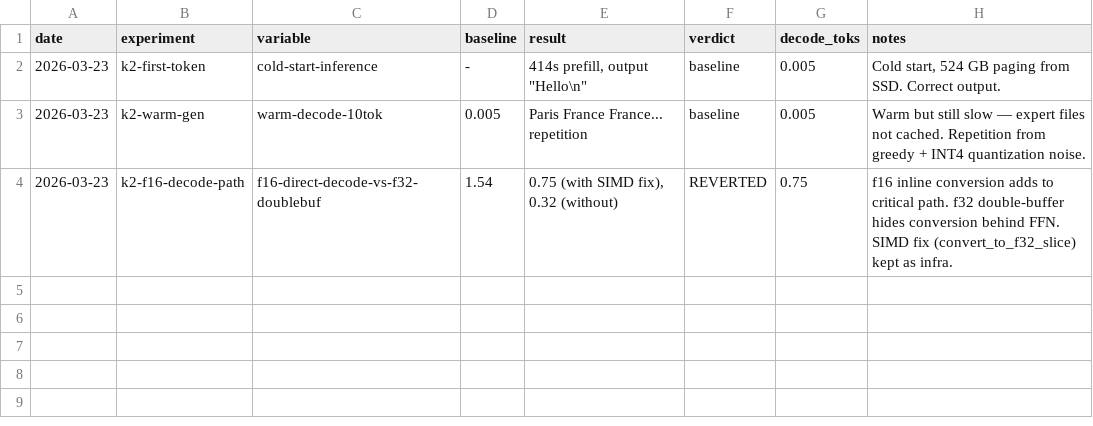
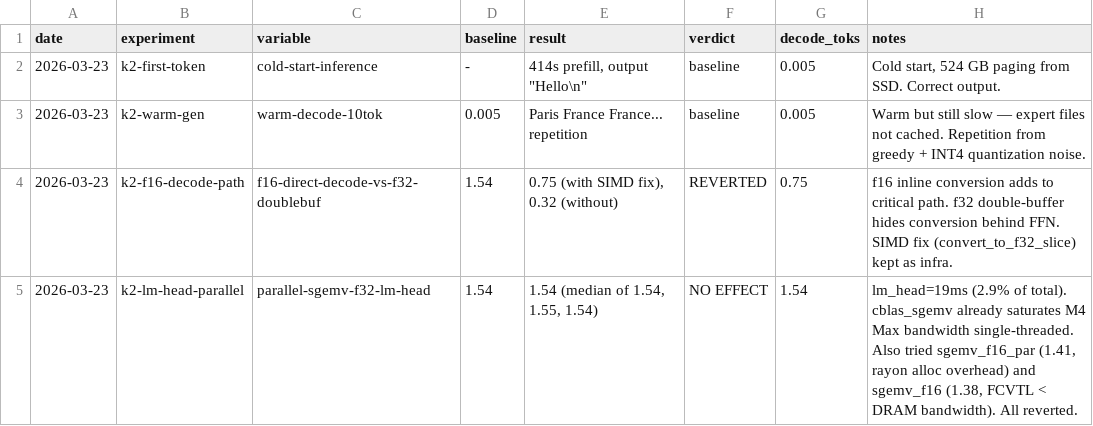
Before and after one commit to ncdrone/rustane, a TSV file: system/experiments-k2.tsv, drawn as a sheet.

```diff
--- a/system/experiments-k2.tsv
+++ b/system/experiments-k2.tsv
@@ -4 +4,2 @@ date	experiment	variable	baseline	result	verdict	decode_toks	notes
 2026-03-23	k2-f16-decode-path	f16-direct-decode-vs-f32-doublebuf	1.54	0.75 (with SIMD fix), 0.32 (without)	REVERTED	0.75	f16 inline conversion adds to critical path. f32 double-buffer hides conversion behind FFN. SIMD fix (convert_to_f32_slice) kept as infra.
+2026-03-23	k2-lm-head-parallel	parallel-sgemv-f32-lm-head	1.54	1.54 (median of 1.54, 1.55, 1.54)	NO EFFECT	1.54	lm_head=19ms (2.9% of total). cblas_sgemv already saturates M4 Max bandwidth single-threaded. Also tried sgemv_f16_par (1.41, rayon alloc overhead) and sgemv_f16 (1.38, FCVTL < DRAM bandwidth). All reverted.
```
Also changed, not shown: 1 other file.
